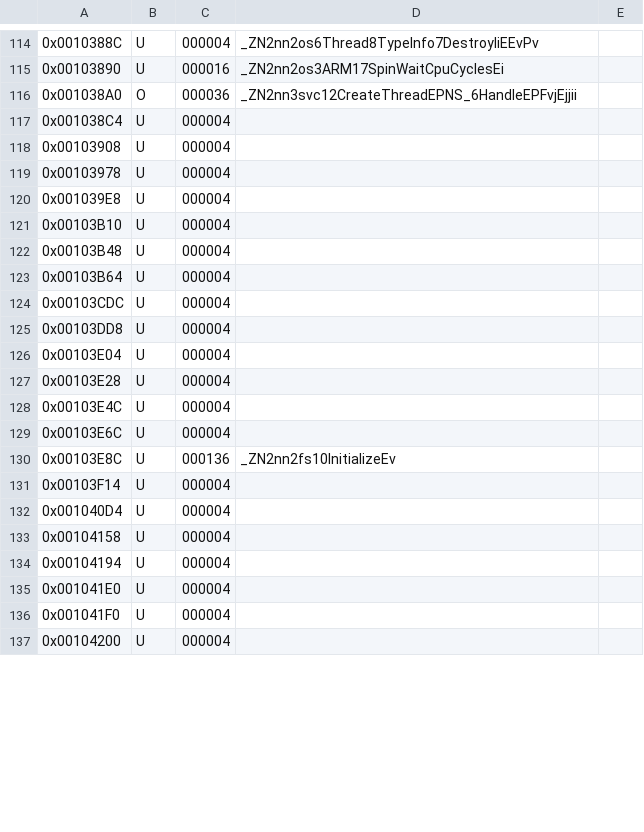
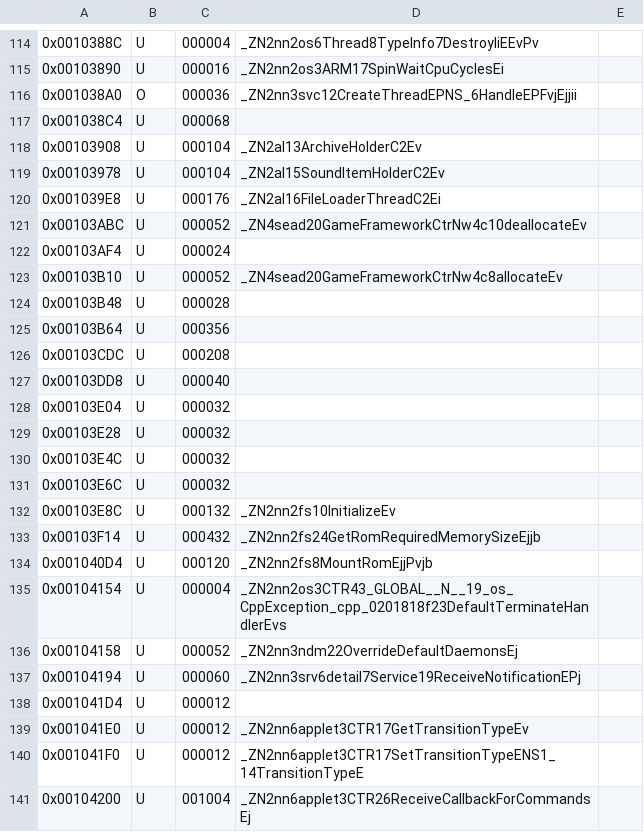
Before and after one commit to Moddimation/RedPepper, a CSV file: data/redpepper_functions.csv, drawn as a sheet; only a part is shown, gaps mark what is left out; the diff covers the shown part only.

Commit message:
Symbols: add some more

```diff
--- a/data/redpepper_functions.csv
+++ b/data/redpepper_functions.csv
@@ -116,22 +116,26 @@
 0x001038A0,O,000036,_ZN2nn3svc12CreateThreadEPNS_6HandleEPFvjEjjii,
-0x001038C4,U,000004,,
-0x00103908,U,000004,,
-0x00103978,U,000004,,
-0x001039E8,U,000004,,
-0x00103B10,U,000004,,
-0x00103B48,U,000004,,
-0x00103B64,U,000004,,
-0x00103CDC,U,000004,,
-0x00103DD8,U,000004,,
-0x00103E04,U,000004,,
-0x00103E28,U,000004,,
-0x00103E4C,U,000004,,
-0x00103E6C,U,000004,,
-0x00103E8C,U,000136,_ZN2nn2fs10InitializeEv,
-0x00103F14,U,000004,,
-0x001040D4,U,000004,,
-0x00104158,U,000004,,
-0x00104194,U,000004,,
-0x001041E0,U,000004,,
-0x001041F0,U,000004,,
-0x00104200,U,000004,,
+0x001038C4,U,000068,,
+0x00103908,U,000104,_ZN2al13ArchiveHolderC2Ev,
+0x00103978,U,000104,_ZN2al15SoundItemHolderC2Ev,
+0x001039E8,U,000176,_ZN2al16FileLoaderThreadC2Ei,
+0x00103ABC,U,000052,_ZN4sead20GameFrameworkCtrNw4c10deallocateEv,
+0x00103AF4,U,000024,,
+0x00103B10,U,000052,_ZN4sead20GameFrameworkCtrNw4c8allocateEv,
+0x00103B48,U,000028,,
+0x00103B64,U,000356,,
+0x00103CDC,U,000208,,
+0x00103DD8,U,000040,,
+0x00103E04,U,000032,,
+0x00103E28,U,000032,,
+0x00103E4C,U,000032,,
+0x00103E6C,U,000032,,
+0x00103E8C,U,000132,_ZN2nn2fs10InitializeEv,
+0x00103F14,U,000432,_ZN2nn2fs24GetRomRequiredMemorySizeEjjb,
+0x001040D4,U,000120,_ZN2nn2fs8MountRomEjjPvjb,
+0x00104154,U,000004,_ZN2nn2os3CTR43_GLOBAL__N__19_os_CppException_cpp_0201818f23DefaultTerminateHandlerEvs,
+0x00104158,U,000052,_ZN2nn3ndm22OverrideDefaultDaemonsEj,
+0x00104194,U,000060,_ZN2nn3srv6detail7Service19ReceiveNotificationEPj,
+0x001041D4,U,000012,,
+0x001041E0,U,000012,_ZN2nn6applet3CTR17GetTransitionTypeEv,
+0x001041F0,U,000012,_ZN2nn6applet3CTR17SetTransitionTypeENS1_14TransitionTypeE,
+0x00104200,U,001004,_ZN2nn6applet3CTR26ReceiveCallbackForCommandsEj,
```
Also changed, not shown: 4 added rows, 1 removed row and 24 edited cells elsewhere in this file.
